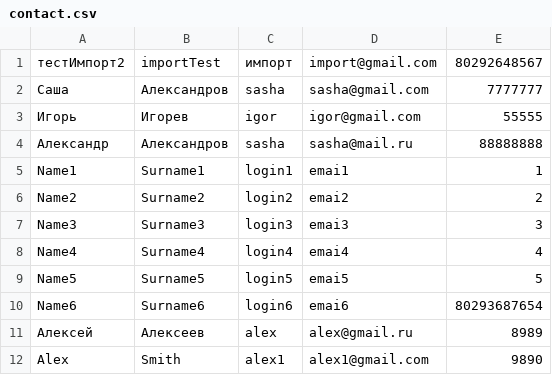
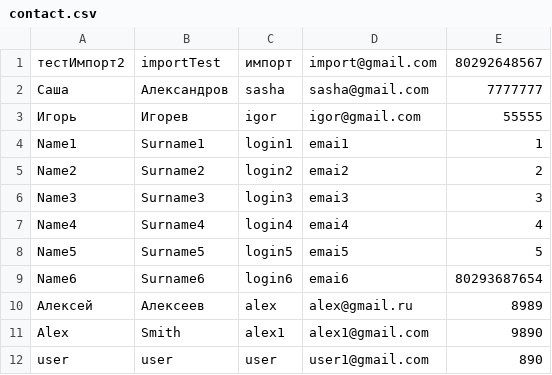
Before and after one commit to judgedred/contact, a CSV file: csv/contact.csv, drawn as a sheet.

```diff
--- a/csv/contact.csv
+++ b/csv/contact.csv
@@ -3,3 +3,2 @@
 Игорь,Игорев,igor,igor@gmail.com,55555
-Александр,Александров,sasha,sasha@mail.ru,88888888
 Name1,Surname1,login1,emai1,1
@@ -12 +11,2 @@ Name6,Surname6,login6,emai6,80293687654
 Alex,Smith,alex1,alex1@gmail.com,9890
+user,user,user,user1@gmail.com,890
```
Also changed, not shown: csv/contact2.csv, 8 other files.
